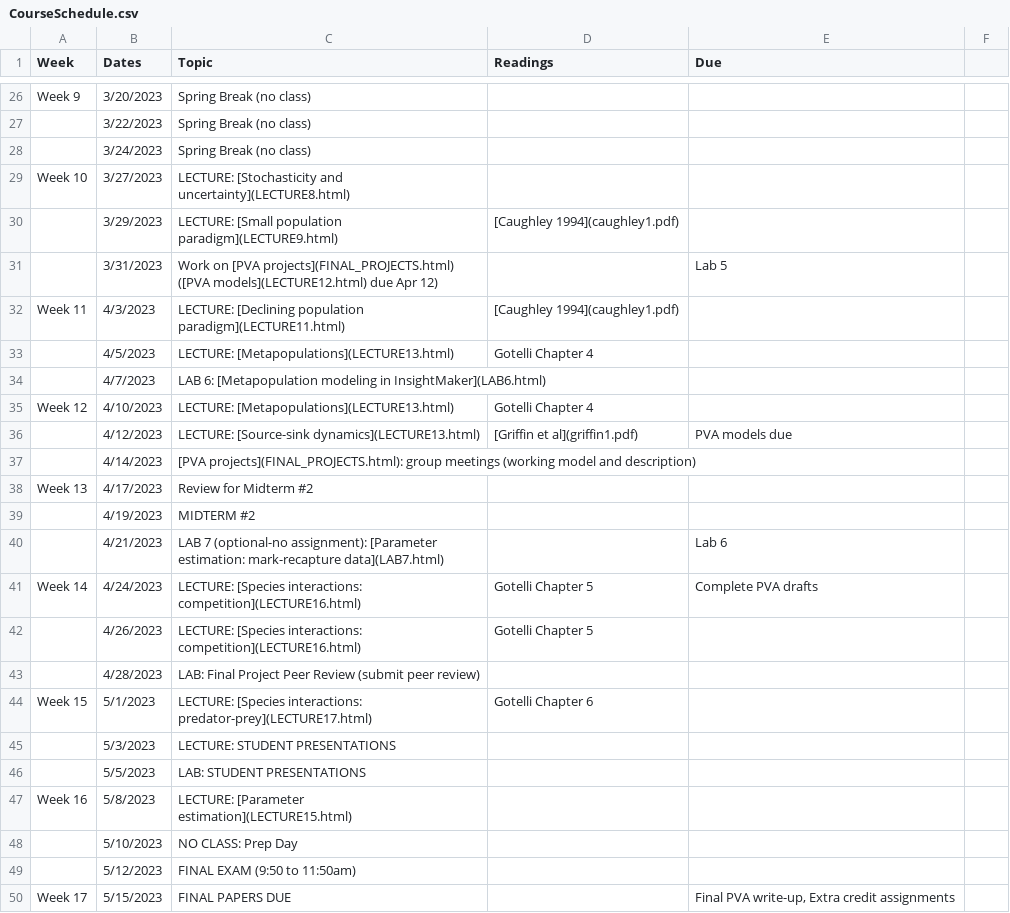
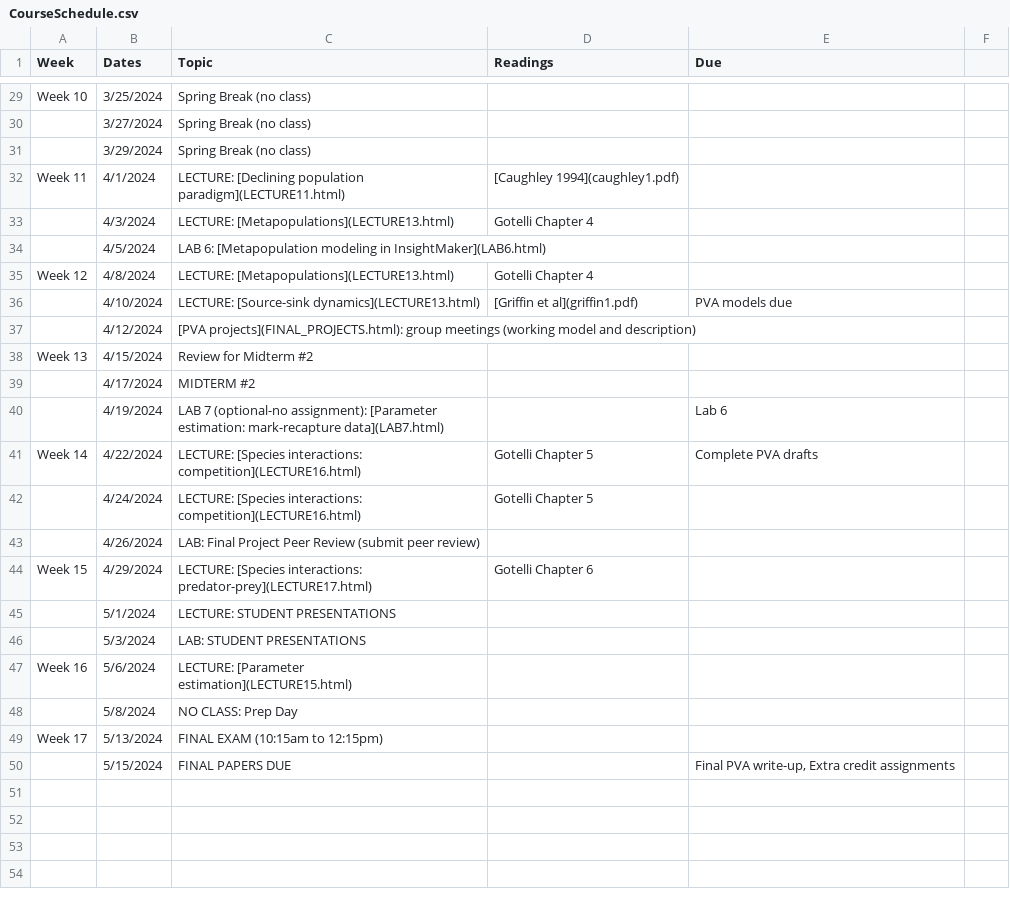
Before and after one commit to kevintshoemaker/NRES-470, a CSV file: CourseSchedule.csv, drawn as a sheet; only a part is shown, gaps mark what is left out; removed rows and columns are numbered as before the commit, all else as after; the diff covers the shown part only; the diff names each change by its address in the sheet, - before the commit and + after, or states it on an @@ line.

```diff
--- a/CourseSchedule.csv
+++ b/CourseSchedule.csv
-A29 (Week): Week 9
+A29 (Week): Week 10
-B29 (Dates): 3/20/2023
+B29 (Dates): 3/25/2024
-B30 (Dates): 3/22/2023
+B30 (Dates): 3/27/2024
-B31 (Dates): 3/24/2023
+B31 (Dates): 3/29/2024
-row 29: Week 10 | 3/27/2023 | LECTURE: [Stochasticity and uncertainty](LECTURE8.html)
-row 30:  | 3/29/2023 | LECTURE: [Small population paradigm](LECTURE9.html) | [Caughley 1994](caughley1.pdf)
-row 31:  | 3/31/2023 | Work on [PVA projects](FINAL_PROJECTS.html) ([PVA models](LECTURE12.html) due Apr 12) |  | Lab 5
-B32 (Dates): 4/3/2023
+B32 (Dates): 4/1/2024
-B33 (Dates): 4/5/2023
+B33 (Dates): 4/3/2024
-B34 (Dates): 4/7/2023
+B34 (Dates): 4/5/2024
-B35 (Dates): 4/10/2023
+B35 (Dates): 4/8/2024
-B36 (Dates): 4/12/2023
+B36 (Dates): 4/10/2024
-B37 (Dates): 4/14/2023
+B37 (Dates): 4/12/2024
-B38 (Dates): 4/17/2023
+B38 (Dates): 4/15/2024
-B39 (Dates): 4/19/2023
+B39 (Dates): 4/17/2024
-B40 (Dates): 4/21/2023
+B40 (Dates): 4/19/2024
-B41 (Dates): 4/24/2023
+B41 (Dates): 4/22/2024
-B42 (Dates): 4/26/2023
+B42 (Dates): 4/24/2024
-B43 (Dates): 4/28/2023
+B43 (Dates): 4/26/2024
-B44 (Dates): 5/1/2023
+B44 (Dates): 4/29/2024
-B45 (Dates): 5/3/2023
+B45 (Dates): 5/1/2024
-B46 (Dates): 5/5/2023
+B46 (Dates): 5/3/2024
-B47 (Dates): 5/8/2023
+B47 (Dates): 5/6/2024
-B48 (Dates): 5/10/2023
+B48 (Dates): 5/8/2024
-row 49:  | 5/12/2023 | FINAL EXAM (9:50 to 11:50am)
+row 49: Week 17 | 5/13/2024 | FINAL EXAM (10:15am to 12:15pm)
-A50 (Week): Week 17
+A50 (Week): (empty)
-B50 (Dates): 5/15/2023
+B50 (Dates): 5/15/2024
```
Also changed, not shown: 5 added rows, 2 removed rows and 23 edited cells elsewhere in this file, 47 other files.
